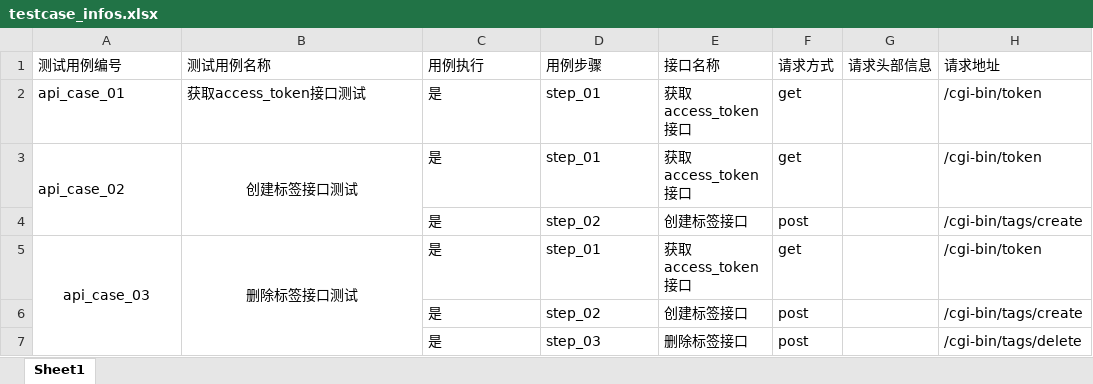
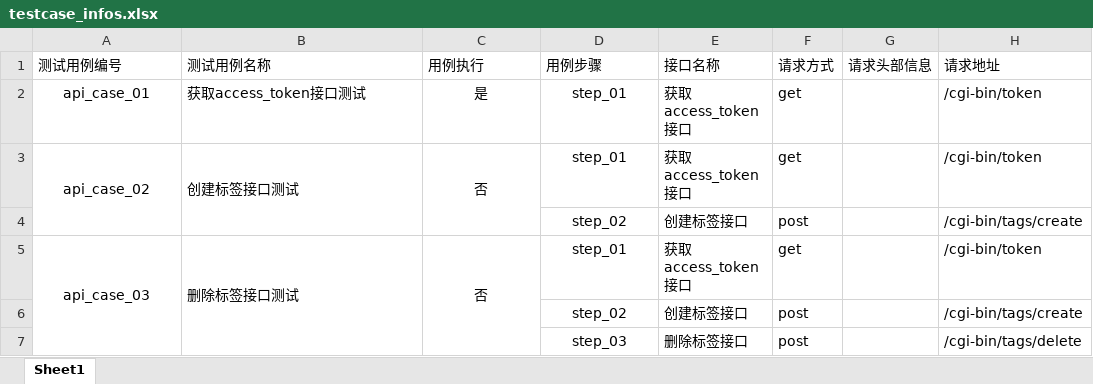
Before and after one commit to qq329999897/P3P4_API_Test_Framework, an Excel workbook: data/testcase_infos.xlsx, sheet Sheet1, drawn as a sheet; only a part is shown; values as stored, in another font and other column widths than the file's, no borders; the diff names each change by its address in the sheet, - before the commit and + after, or states it on an @@ line.

```diff
--- a/data/testcase_infos.xlsx (sheet Sheet1)
+++ b/data/testcase_infos.xlsx (sheet Sheet1)
-A2:A3 alignment: left
+A2:A3 alignment: center
-C2:D3 alignment: left
+C2:D3 alignment: center
-B3 alignment: center
+B3 alignment: left
-C3 (用例执行): 是
+C3 (用例执行): 否
+C3:C4 merged
-C4 (用例执行): 是
+C4 (用例执行): (empty)
-D4 alignment: left
+D4 alignment: center
-B5 alignment: center
+B5 alignment: left
-C5 (用例执行): 是
+C5 (用例执行): 否
-C5:D5 alignment: left
+C5:D5 alignment: center
+C5:C7 merged
-C6:C7 (用例执行): 是
+C6:C7 (用例执行): (empty)
-D6:D7 alignment: left
+D6:D7 alignment: center
```
Also changed, not shown: 4 other files.
